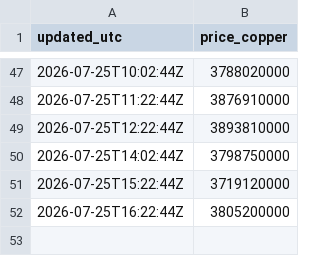
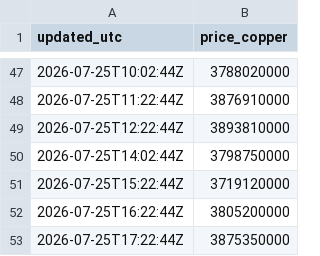
Before and after one commit to karenkarenin2-dotcom/KMARKET, a CSV file: data/history/eu/2026-07.csv, drawn as a sheet; only a part is shown, gaps mark what is left out; the diff names each change by its address in the sheet, - before the commit and + after, or states it on an @@ line.

```diff
--- a/data/history/eu/2026-07.csv
+++ b/data/history/eu/2026-07.csv
+row 53: 2026-07-25T17:22:44Z | 3875350000
```
Also changed, not shown: data/history/us/2026-07.csv.
